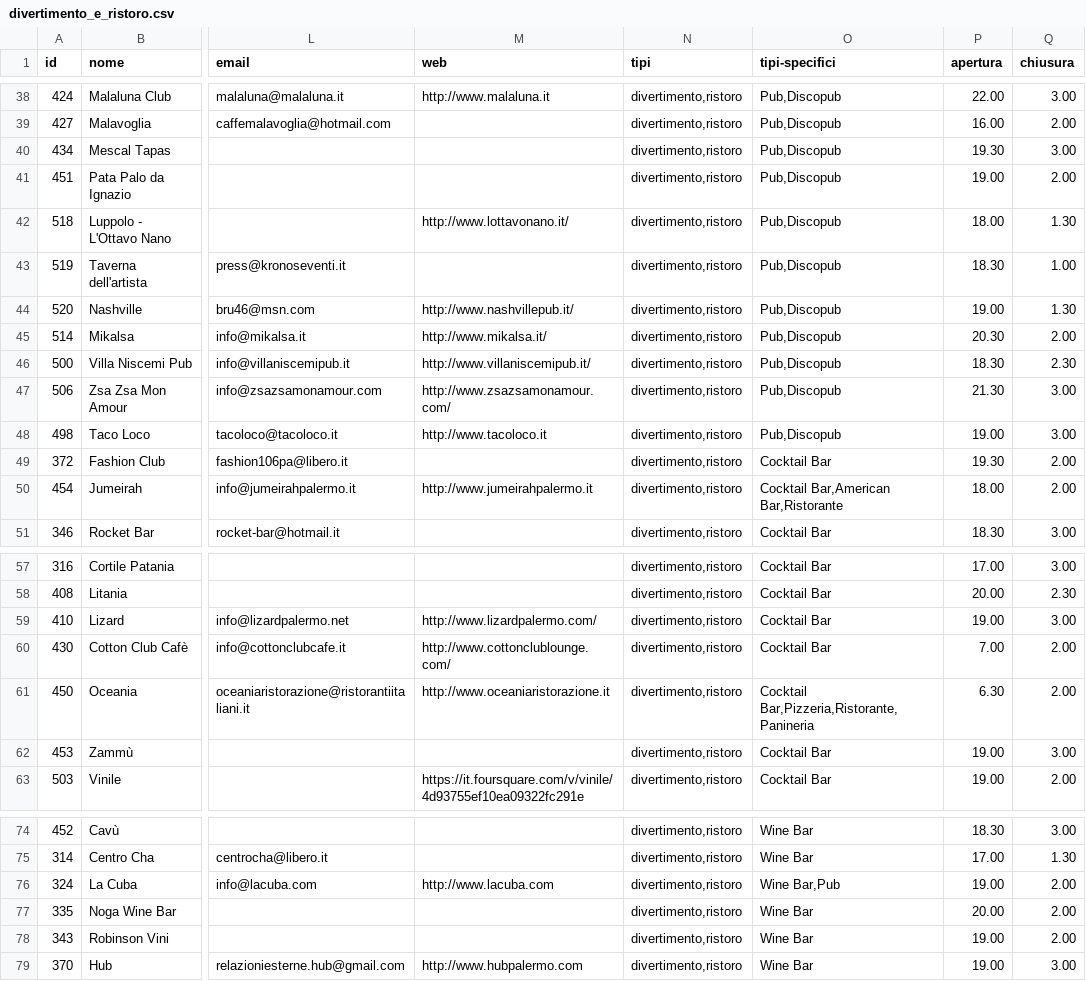
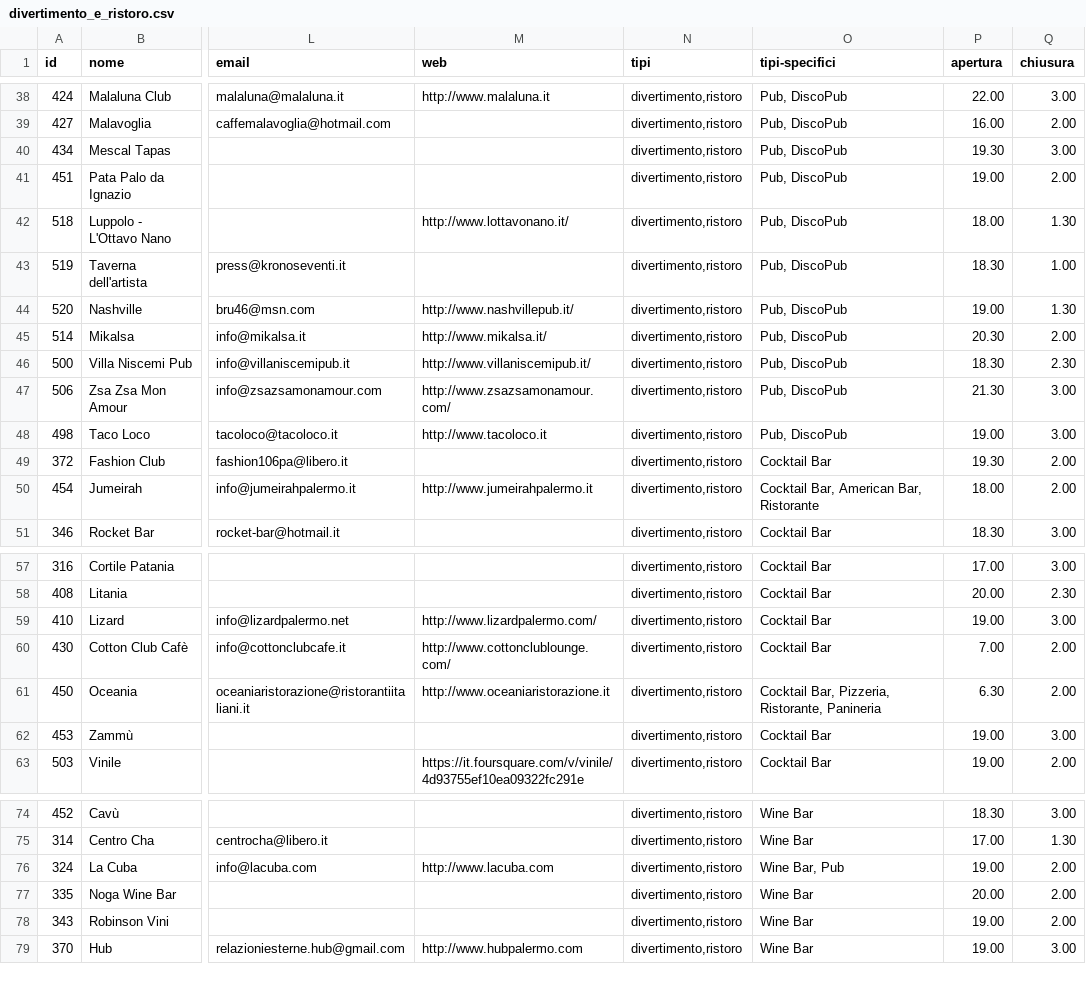
Before and after one commit to BeardTeam/opendata-experiments, a CSV file: data/divertimento_e_ristoro.csv, drawn as a sheet; only a part is shown, gaps mark what is left out; the diff covers the shown part only; the diff names each change by its address in the sheet, - before the commit and + after, or states it on an @@ line.

```diff
--- a/data/divertimento_e_ristoro.csv
+++ b/data/divertimento_e_ristoro.csv
-O38:O48 (tipi-specifici): Pub,Discopub
+O38:O48 (tipi-specifici): Pub, DiscoPub
-O50 (tipi-specifici): Cocktail Bar,American Bar,Ristorante
+O50 (tipi-specifici): Cocktail Bar, American Bar, Ristorante
-O61 (tipi-specifici): Cocktail Bar,Pizzeria,Ristorante,Panineria
+O61 (tipi-specifici): Cocktail Bar, Pizzeria, Ristorante, Panineria
-O76 (tipi-specifici): Wine Bar,Pub
+O76 (tipi-specifici): Wine Bar, Pub
```
Also changed, not shown: 27 edited cells elsewhere in this file, divertimento_e_ristoro_-_openhours/divertimento_e_ristoro_-_openhours.csv, 16 other files.
